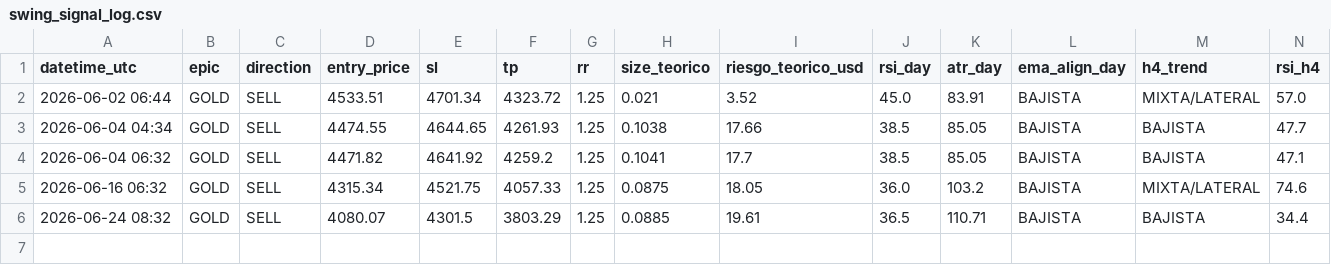
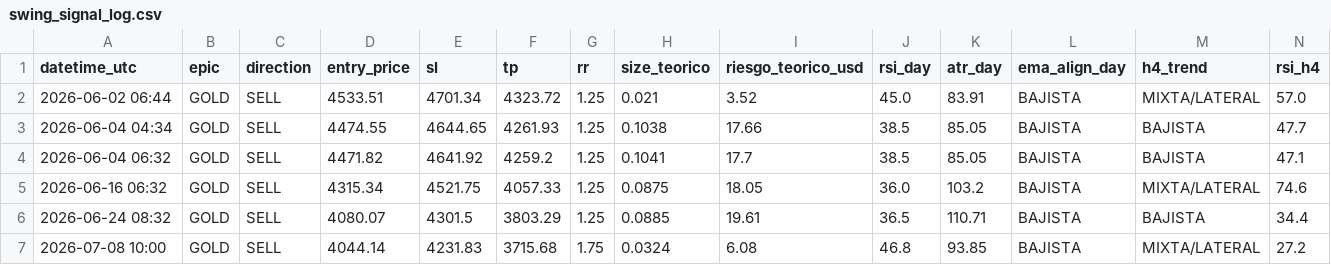
Before and after one commit to juanpimr2/aurex, a CSV file: bot-centralizado/backend/swing_signal_log.csv, drawn as a sheet; only a part is shown; rows hold the shown columns only; the diff names each change by its address in the sheet, - before the commit and + after, or states it on an @@ line.

```diff
--- a/bot-centralizado/backend/swing_signal_log.csv
+++ b/bot-centralizado/backend/swing_signal_log.csv
+row 7: 2026-07-08 10:00 | GOLD | SELL | 4044.14 | 4231.83 | 3715.68 | 1.75 | 0.0324 | 6.08 | 46.8 | 93.85 | BAJISTA | MIXTA/LATERAL | 27.2
```
Also changed, not shown: 1 other file.
